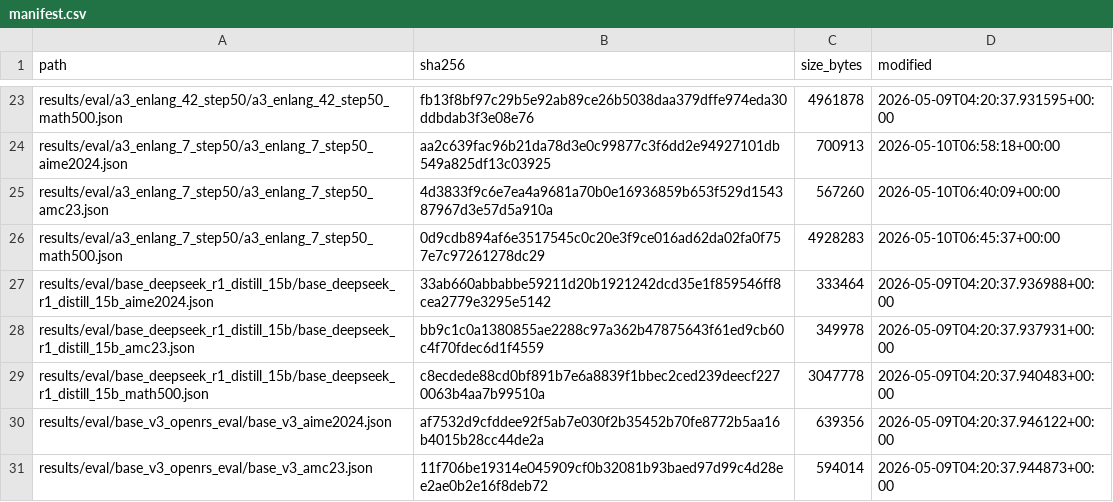
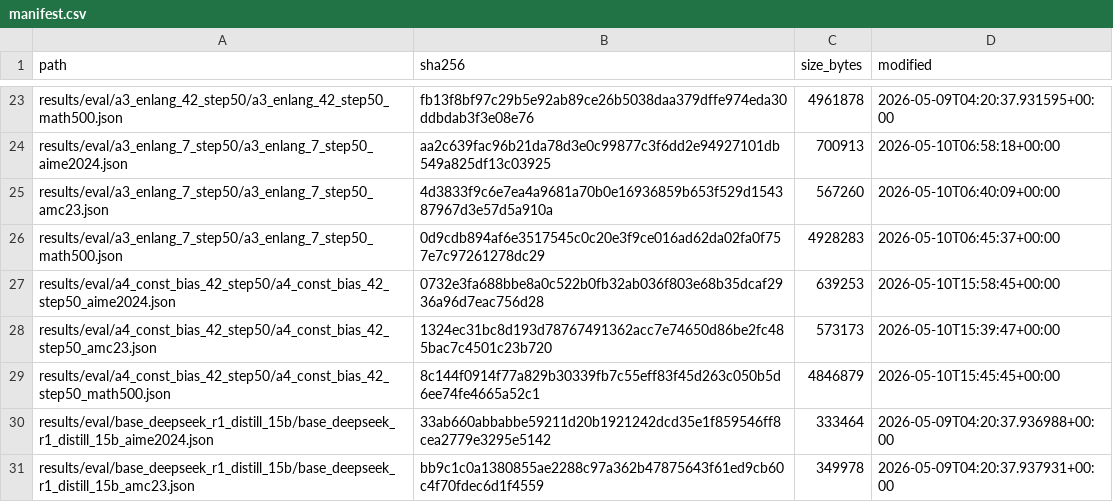
Before and after one commit to nhockid235/xling-grpo-sub3b, a CSV file: reports/phase9_runs/manifest.csv, drawn as a sheet; only a part is shown, gaps mark what is left out; the shorter side is filled out with more unchanged rows.

Commit message:
Archive A4 const-bias ablation evals (mechanism test)
A4 (constant-bias reward = 1.0) seed=42 evaluation results, 3 JSONs.

Mechanism finding (single-seed n=1):
  AMC@1=52.5  AMC@4=67.5  MATH=62.0  AIME@1=26.7  AIME@8=33.3

A4 vs A3 (n=3 mean) on AIME m@8: 33.3 vs 37.8±1.9pp
→ Outside A3's 95% CI: constant-bias does NOT fully reproduce A3's
   regularization effect on AIME m@8. Mechanism hypothesis (R5 = constant
   bias) PARTIALLY confirmed: direction but not magnitude.

Paper framing pivots to: 'reward magnitude is part of the story but R5
has additional content effect we cannot fully decompose with n=1.'
Honest negative result, paper viability unaffected (3/4 main findings
intact).

```diff
--- a/reports/phase9_runs/manifest.csv
+++ b/reports/phase9_runs/manifest.csv
@@ -26,2 +26,5 @@ results/eval/a3_enlang_7_step50/a3_enlang_7_step50_amc23.json,4d3833f9c6e7ea4a96
 results/eval/a3_enlang_7_step50/a3_enlang_7_step50_math500.json,0d9cdb894af6e3517545c0c20e3f9ce016ad62da02fa0f757e7c97261278dc29,4928283,2026-05-10T06:45:37+00:00
+results/eval/a4_const_bias_42_step50/a4_const_bias_42_step50_aime2024.json,0732e3fa688bbe8a0c522b0fb32ab036f803e68b35dcaf2936a96d7eac756d28,639253,2026-05-10T15:58:45+00:00
+results/eval/a4_const_bias_42_step50/a4_const_bias_42_step50_amc23.json,1324ec31bc8d193d78767491362acc7e74650d86be2fc485bac7c4501c23b720,573173,2026-05-10T15:39:47+00:00
+results/eval/a4_const_bias_42_step50/a4_const_bias_42_step50_math500.json,8c144f0914f77a829b30339fb7c55eff83f45d263c050b5d6ee74fe4665a52c1,4846879,2026-05-10T15:45:45+00:00
 results/eval/base_deepseek_r1_distill_15b/base_deepseek_r1_distill_15b_aime2024.json,33ab660abbabbe59211d20b1921242dcd35e1f859546ff8cea2779e3295e5142,333464,2026-05-09T04:20:37.936988+00:00
```
Also changed, not shown: 4 other files.
